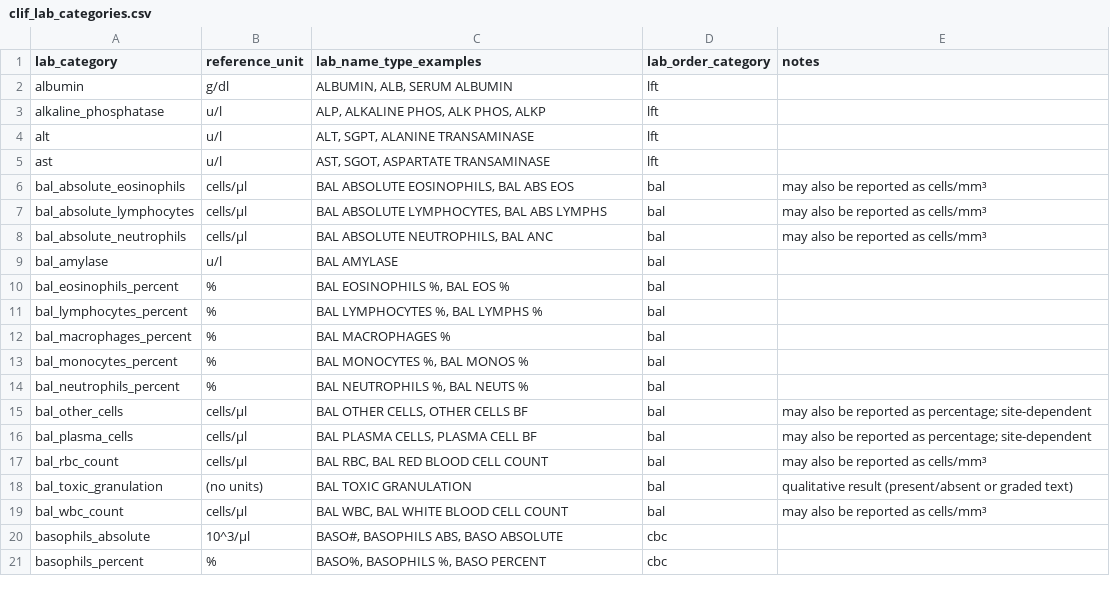
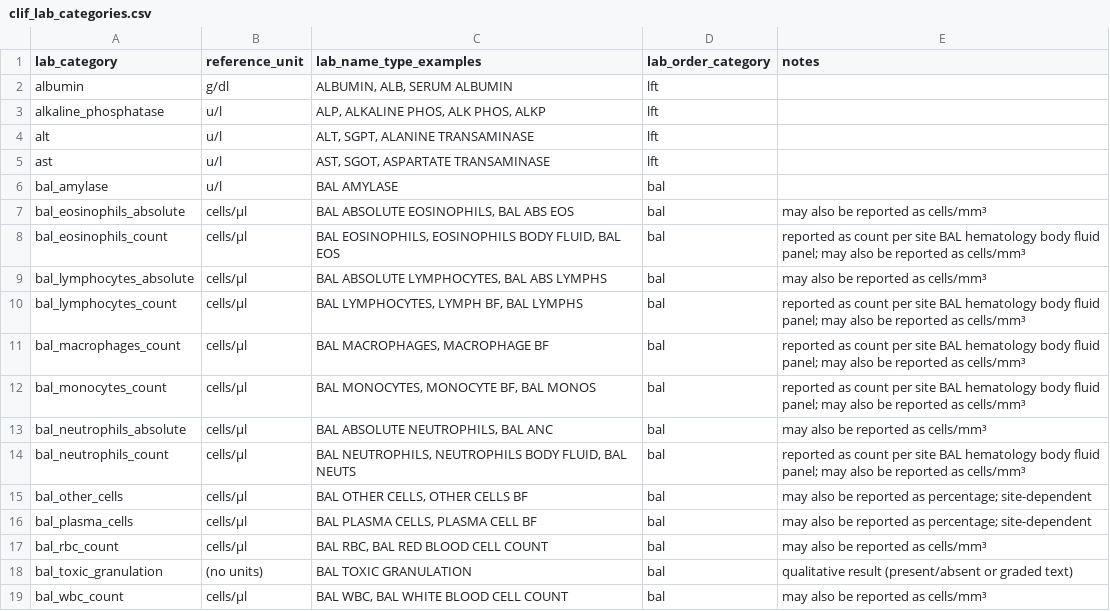
Before and after one commit to Common-Longitudinal-ICU-data-Format/CLIF, a CSV file: mCIDE/labs/clif_lab_categories.csv, drawn as a sheet; only a part is shown; the shorter side is filled out with more unchanged rows; removed rows and columns are numbered as before the commit, all else as after; the diff names each change by its address in the sheet, - before the commit and + after, or states it on an @@ line.

Commit message:
doc: clean bal lab categories

```diff
--- a/mCIDE/labs/clif_lab_categories.csv
+++ b/mCIDE/labs/clif_lab_categories.csv
-row 6: bal_absolute_eosinophils | cells/μl | BAL ABSOLUTE EOSINOPHILS, BAL ABS EOS | bal | may also be reported as cells/mm³
-row 7: bal_absolute_lymphocytes | cells/μl | BAL ABSOLUTE LYMPHOCYTES, BAL ABS LYMPHS | bal | may also be reported as cells/mm³
-row 8: bal_absolute_neutrophils | cells/μl | BAL ABSOLUTE NEUTROPHILS, BAL ANC | bal | may also be reported as cells/mm³
-row 10: bal_eosinophils_percent | % | BAL EOSINOPHILS %, BAL EOS % | bal
-row 11: bal_lymphocytes_percent | % | BAL LYMPHOCYTES %, BAL LYMPHS % | bal
-row 12: bal_macrophages_percent | % | BAL MACROPHAGES % | bal
-row 13: bal_monocytes_percent | % | BAL MONOCYTES %, BAL MONOS % | bal
-row 14: bal_neutrophils_percent | % | BAL NEUTROPHILS %, BAL NEUTS % | bal
+row 7: bal_eosinophils_absolute | cells/μl | BAL ABSOLUTE EOSINOPHILS, BAL ABS EOS | bal | may also be reported as cells/mm³
+row 8: bal_eosinophils_count | cells/μl | BAL EOSINOPHILS, EOSINOPHILS BODY FLUID, BAL EOS | bal | reported as count per site BAL hematology body fluid panel; may also be reported as cells/mm³
+row 9: bal_lymphocytes_absolute | cells/μl | BAL ABSOLUTE LYMPHOCYTES, BAL ABS LYMPHS | bal | may also be reported as cells/mm³
+row 10: bal_lymphocytes_count | cells/μl | BAL LYMPHOCYTES, LYMPH BF, BAL LYMPHS | bal | reported as count per site BAL hematology body fluid panel; may also be reported as cells/mm³
+row 11: bal_macrophages_count | cells/μl | BAL MACROPHAGES, MACROPHAGE BF | bal | reported as count per site BAL hematology body fluid panel; may also be reported as cells/mm³
+row 12: bal_monocytes_count | cells/μl | BAL MONOCYTES, MONOCYTE BF, BAL MONOS | bal | reported as count per site BAL hematology body fluid panel; may also be reported as cells/mm³
+row 13: bal_neutrophils_absolute | cells/μl | BAL ABSOLUTE NEUTROPHILS, BAL ANC | bal | may also be reported as cells/mm³
+row 14: bal_neutrophils_count | cells/μl | BAL NEUTROPHILS, NEUTROPHILS BODY FLUID, BAL NEUTS | bal | reported as count per site BAL hematology body fluid panel; may also be reported as cells/mm³
```
